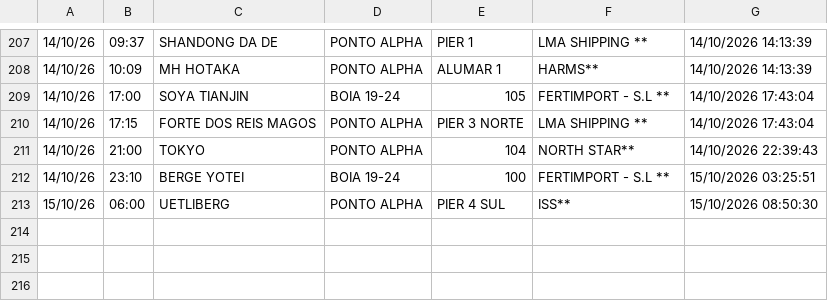
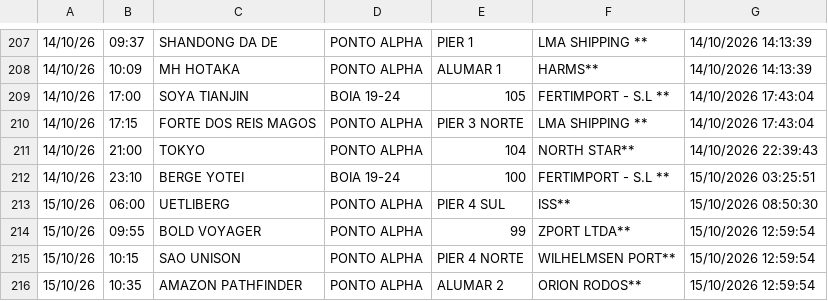
Before and after one commit to Leoofclima/Monitor-Apem, a CSV file: historico_atracacoes.csv, drawn as a sheet; only a part is shown, gaps mark what is left out; the diff names each change by its address in the sheet, - before the commit and + after, or states it on an @@ line.

```diff
--- a/historico_atracacoes.csv
+++ b/historico_atracacoes.csv
+row 214: 15/10/26 | 09:55 | BOLD VOYAGER | PONTO ALPHA | 99 | ZPORT LTDA** | 15/10/2026 12:59:54
+row 215: 15/10/26 | 10:15 | SAO UNISON | PONTO ALPHA | PIER 4 NORTE | WILHELMSEN PORT** | 15/10/2026 12:59:54
+row 216: 15/10/26 | 10:35 | AMAZON PATHFINDER | PONTO ALPHA | ALUMAR 2 | ORION RODOS** | 15/10/2026 12:59:54
```
Also changed, not shown: 3 other files.
